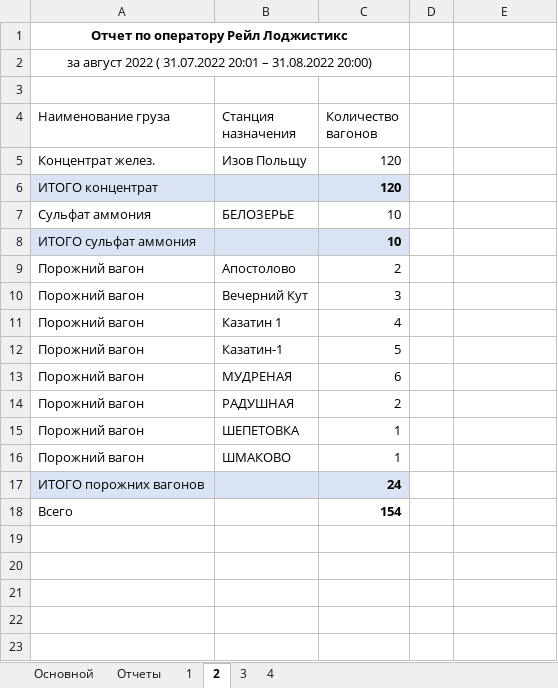
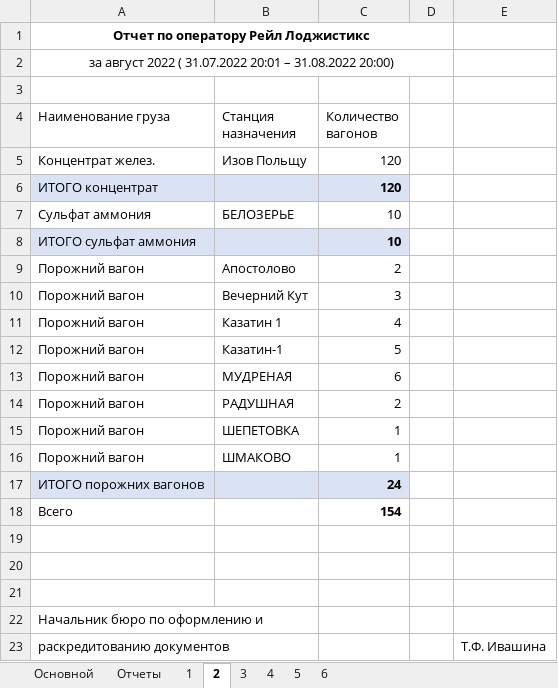
Before and after one commit to ealevchenko/IDS-RailWay, an Excel workbook: Documents/Формы отчетов/Отчеты_ отправление ИДС ЖД.xlsx, sheet 2, drawn as a sheet; values as stored, in another font and other column widths than the file's, no borders; removed rows and columns are numbered as before the commit, all else as after; the diff names each change by its address in the sheet, - before the commit and + after, or states it on an @@ line.

```diff
--- a/Documents/Формы отчетов/Отчеты_ отправление ИДС ЖД.xlsx (sheet 2)
+++ b/Documents/Формы отчетов/Отчеты_ отправление ИДС ЖД.xlsx (sheet 2)
+sheet tab: 5
+sheet tab: 6
-A1:C1 merged
+A1:D1 merged
-A2:C2 merged
+A2:D2 merged
+row 19: (empty)
+row 20: (empty)
+row 21: (empty)
+row 22: Начальник бюро по оформлению и
+row 23: раскредитованию документов |  |  |  | Т.Ф. Ивашина
```
Also changed, not shown: sheet 3, sheet 4, sheet 1, sheet Отчеты, sheet Основной, charts or pictures, 1 other file.
